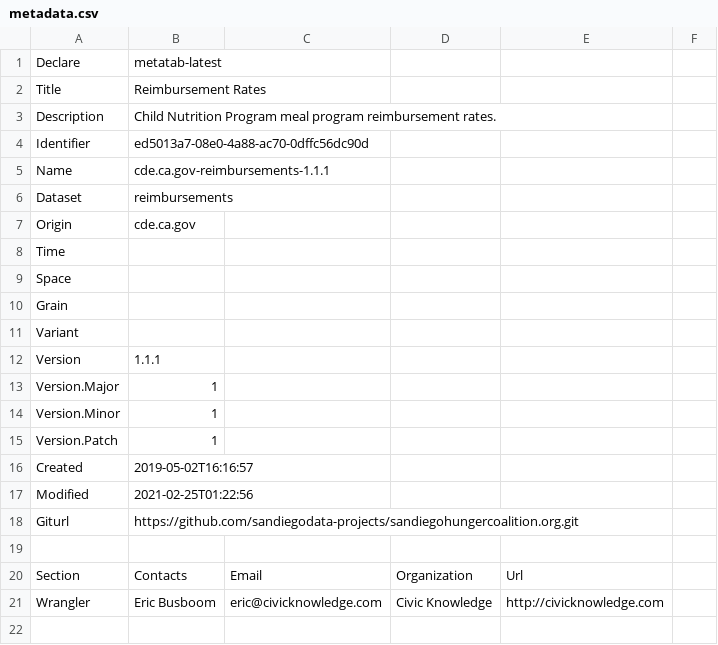
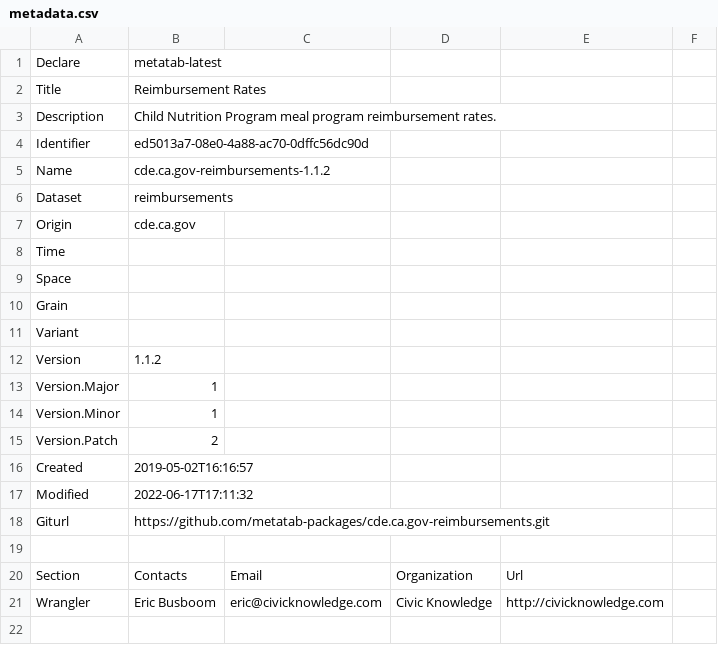
Before and after one commit to metatab-packages/cde.ca.gov-reimbursements, a CSV file: metadata.csv, drawn as a sheet; only a part is shown.

Commit message:
Updating Git url

```diff
--- a/metadata.csv
+++ b/metadata.csv
@@ -4,3 +4,3 @@ Description,Child Nutrition Program meal program reimbursement rates.
 Identifier,ed5013a7-08e0-4a88-ac70-0dffc56dc90d
-Name,cde.ca.gov-reimbursements-1.1.1
+Name,cde.ca.gov-reimbursements-1.1.2
 Dataset,reimbursements
@@ -11,9 +11,9 @@ Grain,
 Variant,
-Version,1.1.1
+Version,1.1.2
 Version.Major,1
 Version.Minor,1
-Version.Patch,1
+Version.Patch,2
 Created,2019-05-02T16:16:57
-Modified,2021-02-25T01:22:56
-Giturl,https://github.com/sandiegodata-projects/sandiegohungercoalition.org.git
+Modified,2022-06-17T17:11:32
+Giturl,https://github.com/metatab-packages/cde.ca.gov-reimbursements.git
 ""
```
